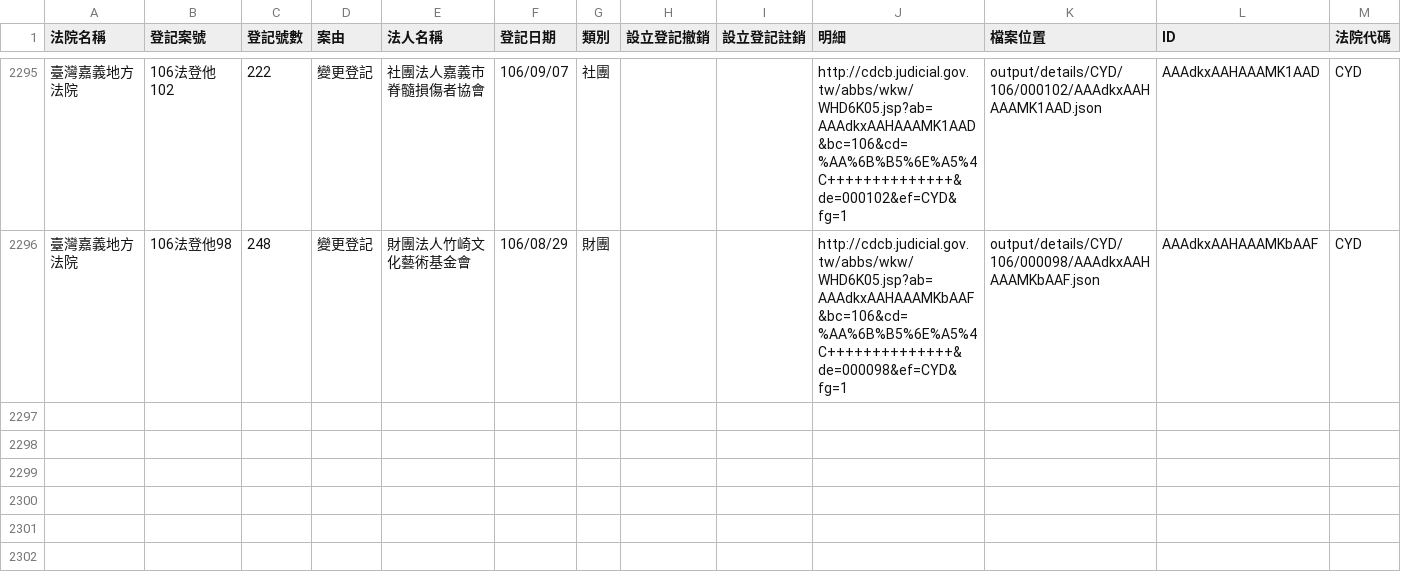
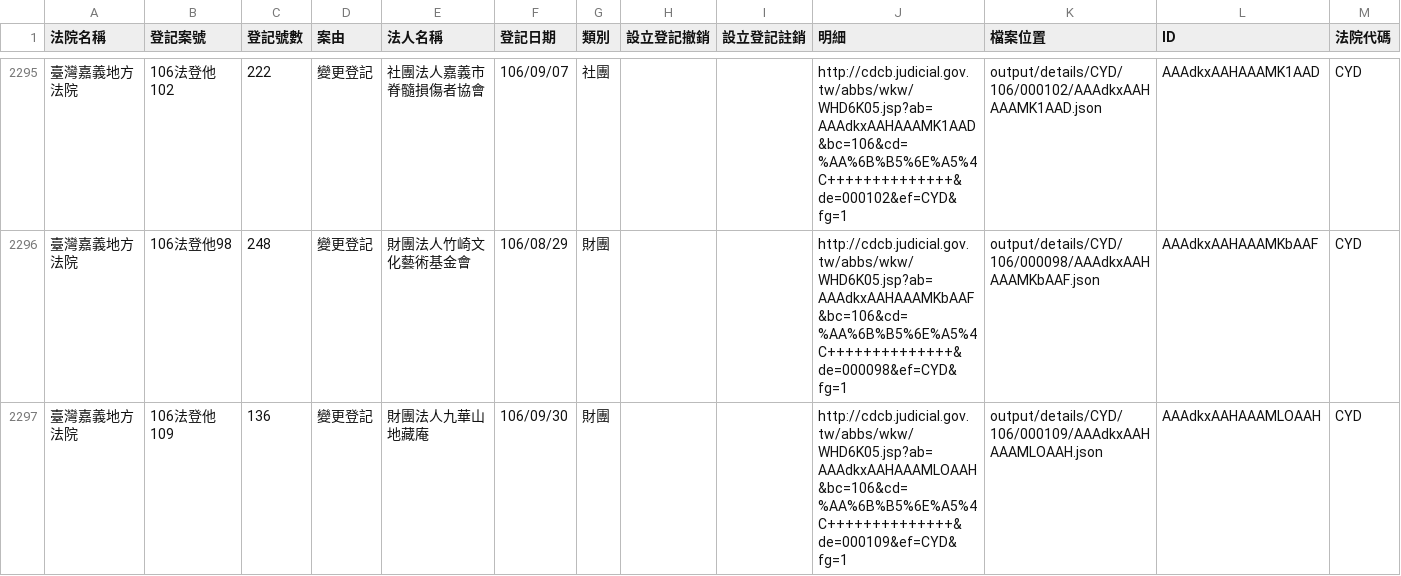
Before and after one commit to g0v/foundationtw, a CSV file: output/lists/CYD.csv, drawn as a sheet; only a part is shown, gaps mark what is left out.

```diff
--- a/output/lists/CYD.csv
+++ b/output/lists/CYD.csv
@@ -2296 +2296,2 @@
 臺灣嘉義地方法院,106法登他98,248,變更登記,財團法人竹崎文化藝術基金會,106/08/29,財團,,,http://cdcb.judicial.gov.tw/abbs/wkw/WHD6K05.jsp?ab=AAAdkxAAHAAAMKbAAF&bc=106&cd=%AA%6B%B5%6E%A5%4C++++++++++++++&de=000098&ef=CYD&fg=1,output/details/CYD/106/000098/AAAdkxAAHAAAMKbAAF.json,AAAdkxAAHAAAMKbAAF,CYD
+臺灣嘉義地方法院,106法登他109,136,變更登記,財團法人九華山地藏庵,106/09/30,財團,,,http://cdcb.judicial.gov.tw/abbs/wkw/WHD6K05.jsp?ab=AAAdkxAAHAAAMLOAAH&bc=106&cd=%AA%6B%B5%6E%A5%4C++++++++++++++&de=000109&ef=CYD&fg=1,output/details/CYD/106/000109/AAAdkxAAHAAAMLOAAH.json,AAAdkxAAHAAAMLOAAH,CYD
```
Also changed, not shown: output/lists/KLD.csv, 15 other files.
